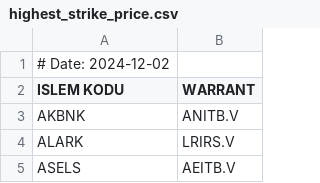
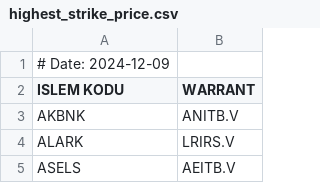
Before and after one commit to aliosmanbeker/streamlit_app, a CSV file: EOD/BULTEN/highest_strike_price.csv, drawn as a sheet; only a part is shown.

```diff
--- a/EOD/BULTEN/highest_strike_price.csv
+++ b/EOD/BULTEN/highest_strike_price.csv
@@ -1,2 +1,2 @@
-# Date: 2024-12-02
+# Date: 2024-12-09
 ISLEM KODU,WARRANT
```
Also changed, not shown: EOD/BULTEN/spot_list.csv, EOD/BULTEN/warrant_list.csv, 2 other files.
